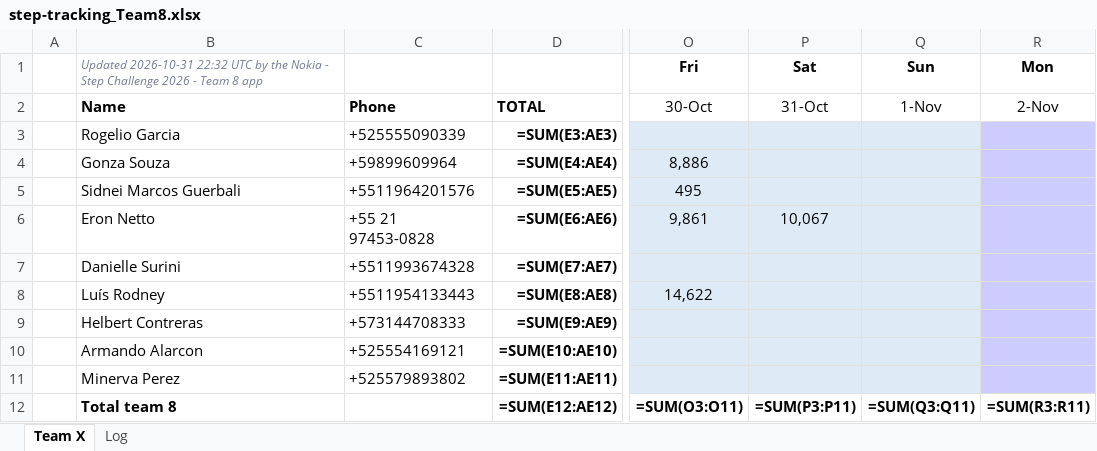
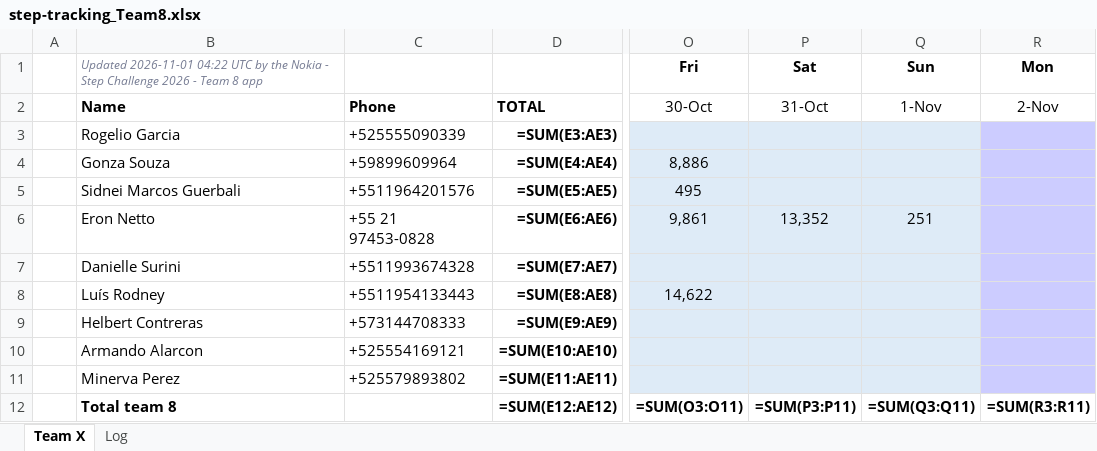
Before and after one commit to eronbfr/Step-Tracking-Challenge, an Excel workbook: step-tracking_Team8.xlsx, sheet Team X, drawn as a sheet; only a part is shown, gaps mark what is left out; values as stored, in another font and other column widths than the file's, no borders; formulas without a stored value are shown as written; the diff names each change by its address in the sheet, - before the commit and + after, or states it on an @@ line.

```diff
--- a/step-tracking_Team8.xlsx (sheet Team X)
+++ b/step-tracking_Team8.xlsx (sheet Team X)
-B1: Updated 2026-10-31 22:32 UTC by…
+B1: Updated 2026-11-01 04:22 UTC by…
-P6: 10,067
+P6: 13,352
-Q6: (empty)
+Q6: 251
```
Also changed, not shown: sheet Log, 2 other files.
